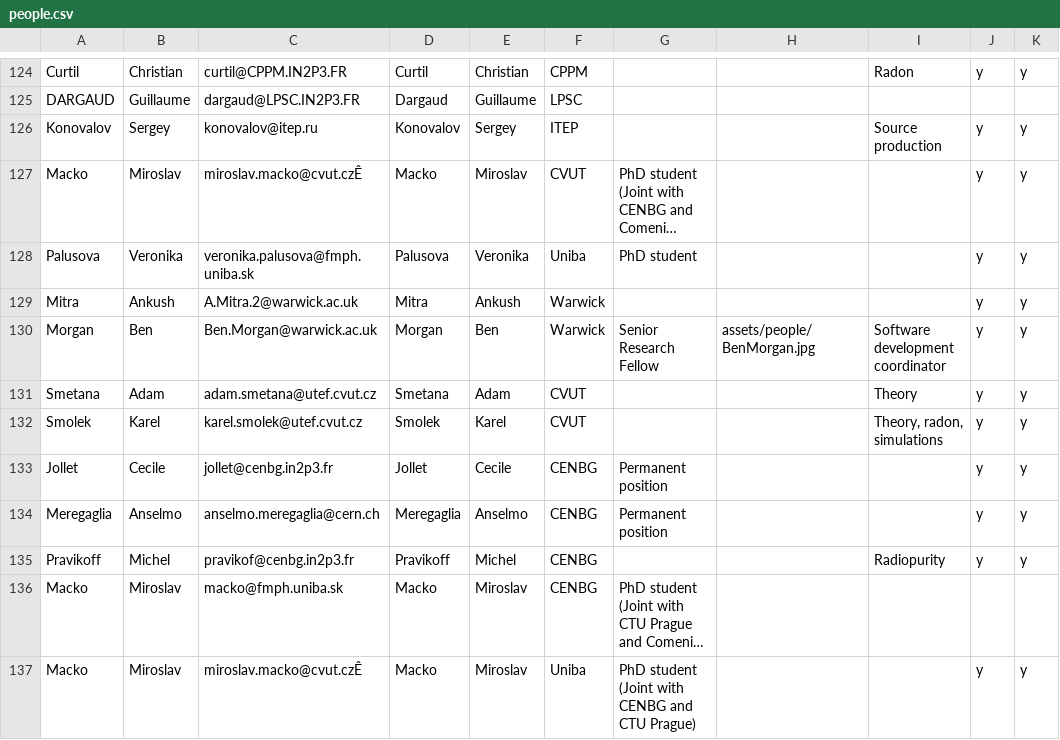
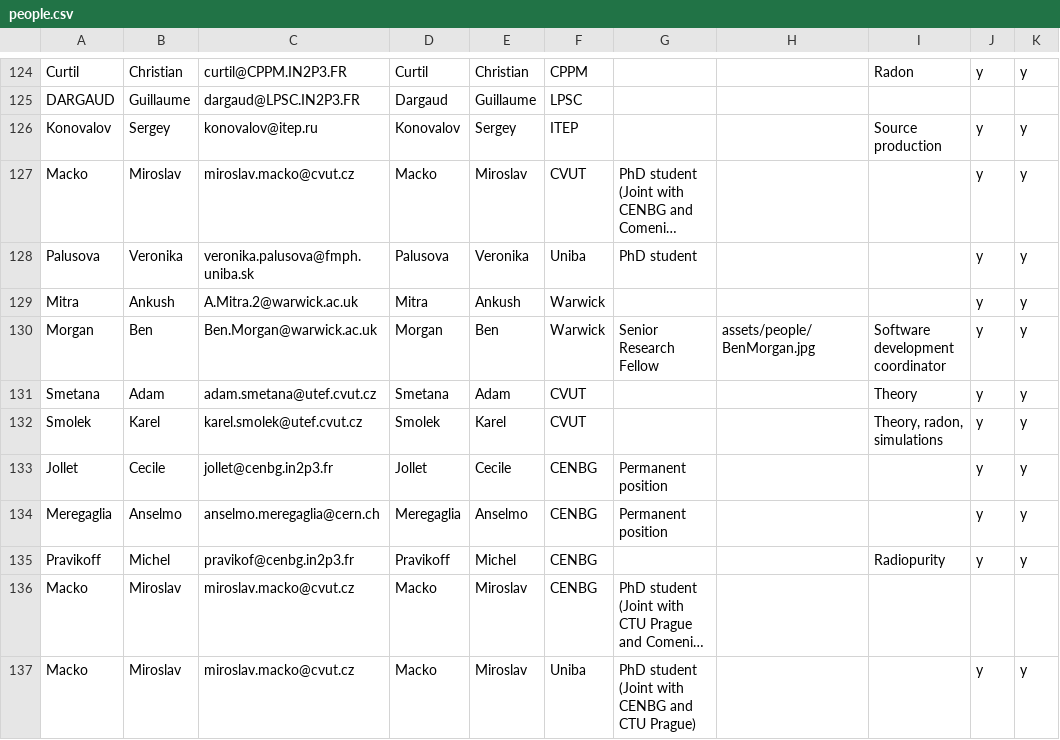
Before and after one commit to cherylepatrick/SuperNEMO-DBD.github.io, a CSV file: _data/people.csv, drawn as a sheet; only a part is shown, gaps mark what is left out; long unchanged cells end in …; the diff names each change by its address in the sheet, - before the commit and + after, or states it on an @@ line.

Commit message:
Strange extra char removed

```diff
--- a/_data/people.csv
+++ b/_data/people.csv
-C127: miroslav.macko@cvut.czÊ
+C127: miroslav.macko@cvut.cz
-C136: macko@fmph.uniba.sk
+C136: miroslav.macko@cvut.cz
-C137: miroslav.macko@cvut.czÊ
+C137: miroslav.macko@cvut.cz
```
